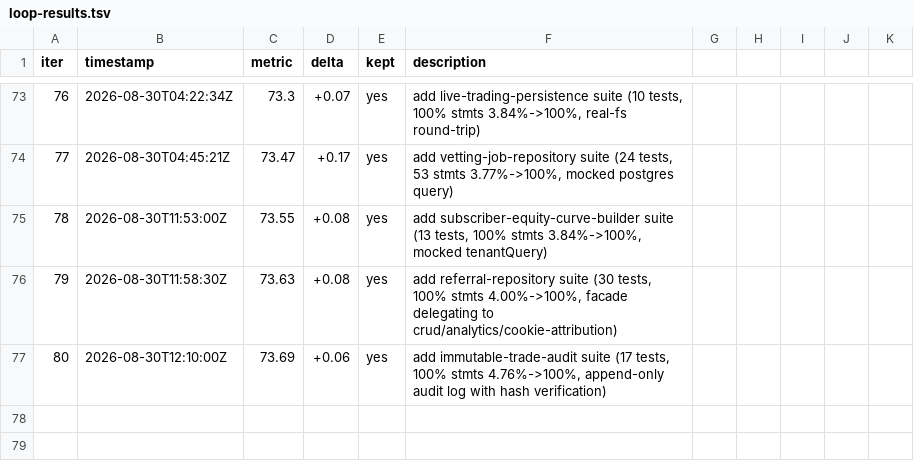
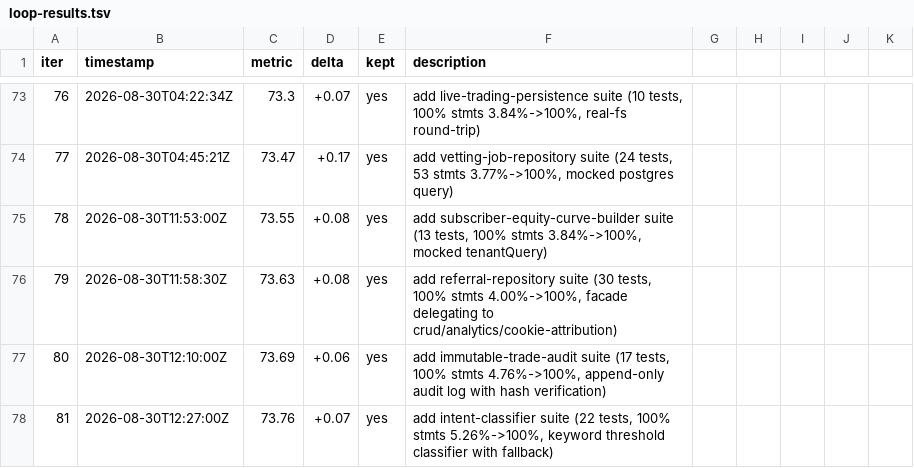
Before and after one commit to minhlongs/algo-trader, a TSV file: loop-results.tsv, drawn as a sheet; only a part is shown, gaps mark what is left out; the diff names each change by its address in the sheet, - before the commit and + after, or states it on an @@ line.

Commit message:
test: add intent-classifier suite (22 tests, stmts 5.26%->100%)

```diff
--- a/loop-results.tsv
+++ b/loop-results.tsv
+row 78: 81 | 2026-08-30T12:27:00Z | 73.76 | +0.07 | yes | add intent-classifier suite (22 tests, 100% stmts 5.26%->100%, keyword threshold classifier with fallback)
```
Also changed, not shown: 1 other file.
